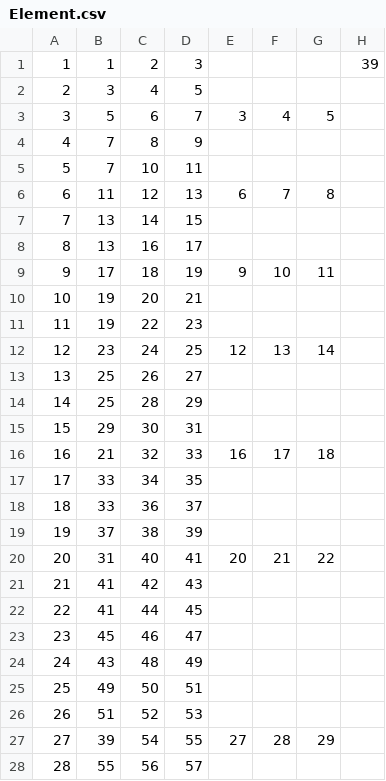
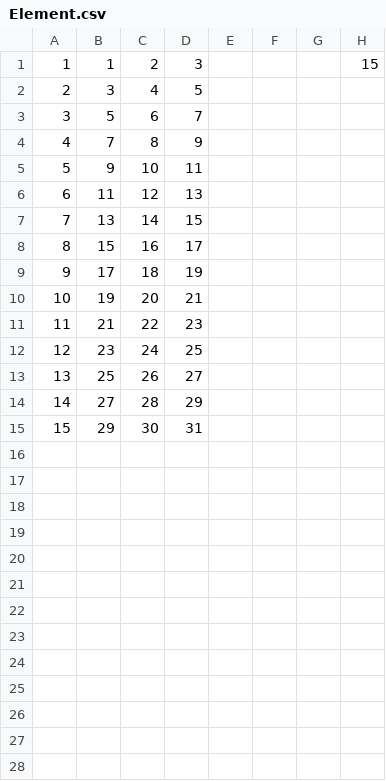
Before and after one commit to rondiplomatico/examples, a CSV file: FluidMechanics/NavierStokes/Coupled1DCellML/Python/Input/Element.csv, drawn as a sheet; only a part is shown; the diff covers the shown part only.

```diff
--- a/FluidMechanics/NavierStokes/Coupled1DCellML/Python/Input/Element.csv
+++ b/FluidMechanics/NavierStokes/Coupled1DCellML/Python/Input/Element.csv
@@ -1 +1 @@
-1	1	2	3				39
+1	1	2	3				15
@@ -3 +3 @@
-3	5	6	7	3	4	5	
+3	5	6	7				
@@ -5,2 +5,2 @@
-5	7	10	11				
-6	11	12	13	6	7	8	
+5	9	10	11				
+6	11	12	13				
@@ -8,2 +8,2 @@
-8	13	16	17				
-9	17	18	19	9	10	11	
+8	15	16	17				
+9	17	18	19				
@@ -11,2 +11,2 @@
-11	19	22	23				
-12	23	24	25	12	13	14	
+11	21	22	23				
+12	23	24	25				
@@ -14,15 +14,2 @@
-14	25	28	29				
+14	27	28	29					
 15	29	30	31				
-16	21	32	33	16	17	18	
-17	33	34	35				
-18	33	36	37				
-19	37	38	39				
-20	31	40	41	20	21	22	
-21	41	42	43				
-22	41	44	45				
-23	45	46	47				
-24	43	48	49				
-25	49	50	51				
-26	51	52	53				
-27	39	54	55	27	28	29	
-28	55	56	57				
```
Also changed, not shown: 11 removed rows elsewhere in this file, FluidMechanics/NavierStokes/Coupled1DCellML/Python/Input/Material.csv, FluidMechanics/NavierStokes/Coupled1DCellML/Python/Input/Node.csv, 2 other files.
